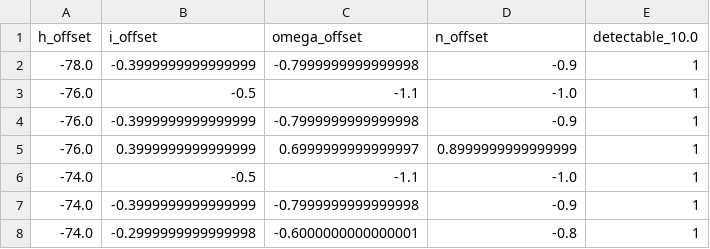
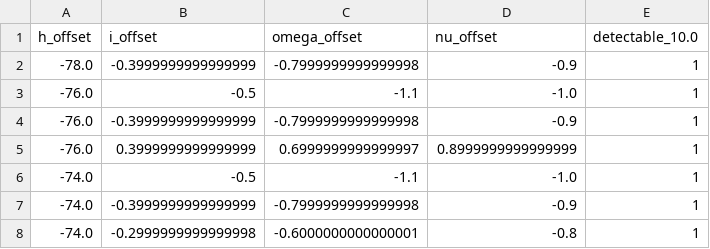
Before and after one commit to BenCooke95/RSO_populations, a CSV file: detectable_results_data/detectable_height750_inc115_lat50.csv, drawn as a sheet; only a part is shown.

Commit message:
Updated variable names

```diff
--- a/detectable_results_data/detectable_height750_inc115_lat50.csv
+++ b/detectable_results_data/detectable_height750_inc115_lat50.csv
@@ -1,2 +1,2 @@
-h_offset,i_offset,omega_offset,n_offset,detectable_10.0
+h_offset,i_offset,omega_offset,nu_offset,detectable_10.0
 -78.0,-0.3999999999999999,-0.7999999999999998,-0.9,1
```
